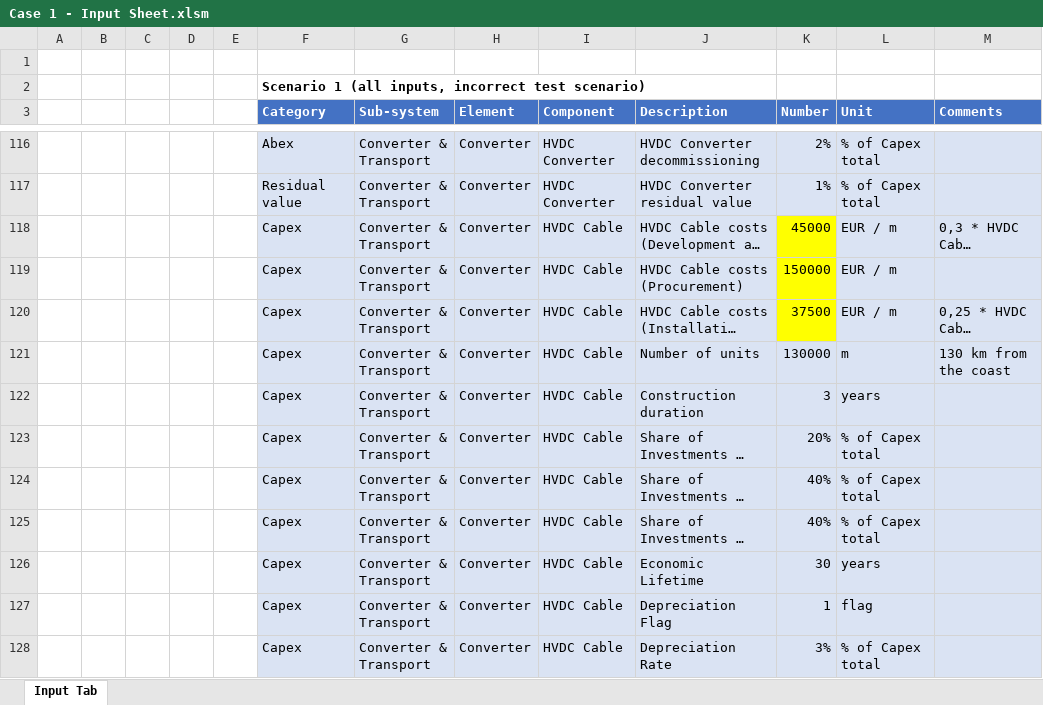
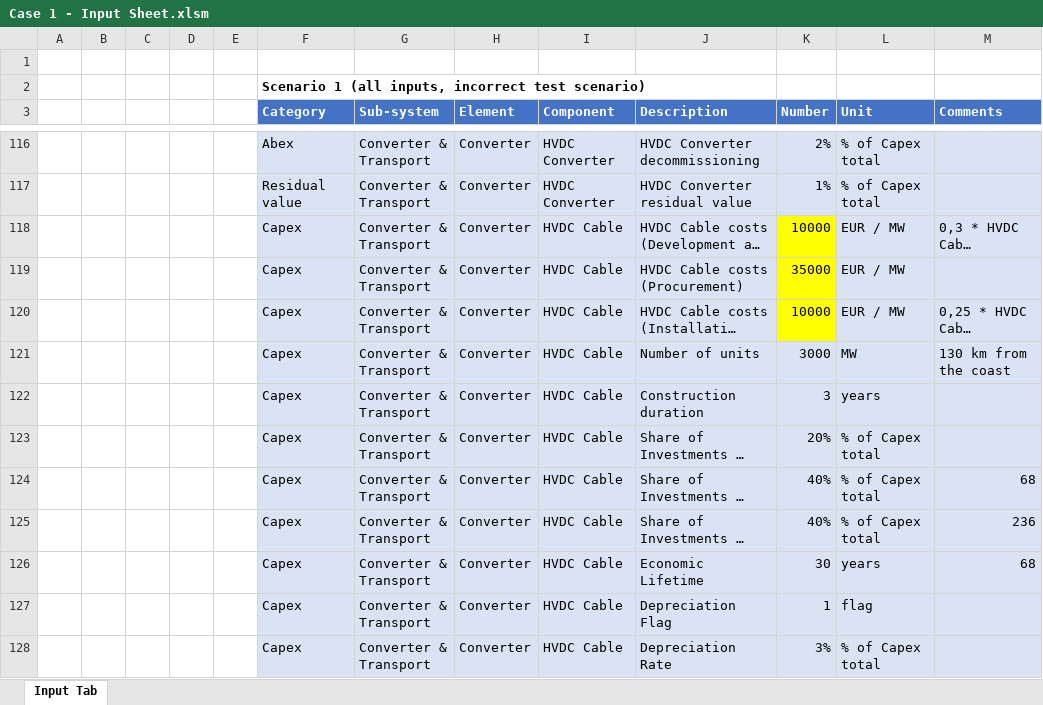
Before and after one commit to VanOord/OpenSCSim, an Excel workbook: Case 1 - Input Sheet.xlsm, sheet Input Tab, drawn as a sheet; only a part is shown, gaps mark what is left out; long unchanged cells end in …; values as stored, in another font and other column widths than the file's, no borders; table styles not drawn; the diff names each change by its address in the sheet, - before the commit and + after, or states it on an @@ line.

```diff
--- a/Case 1 - Input Sheet.xlsm (sheet Input Tab)
+++ b/Case 1 - Input Sheet.xlsm (sheet Input Tab)
-K118 (Number): 45000
+K118 (Number): 10000
-L118:L120 (Unit): EUR / m
+L118:L120 (Unit): EUR / MW
-K119 (Number): 150000
+K119 (Number): 35000
-K120 (Number): 37500
+K120 (Number): 10000
-K121 (Number): 130000
+K121 (Number): 3000
-L121 (Unit): m
+L121 (Unit): MW
-M124 (Comments): (empty)
+M124 (Comments): 68
-M125 (Comments): (empty)
+M125 (Comments): 236
-M126 (Comments): (empty)
+M126 (Comments): 68
```
Also changed, not shown: 1 other file.
